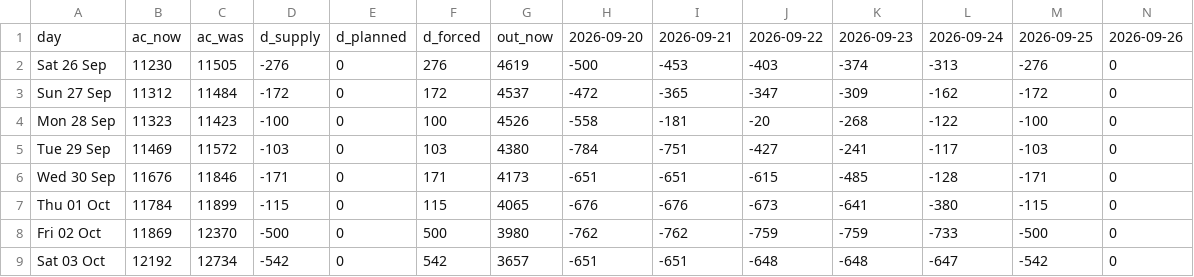
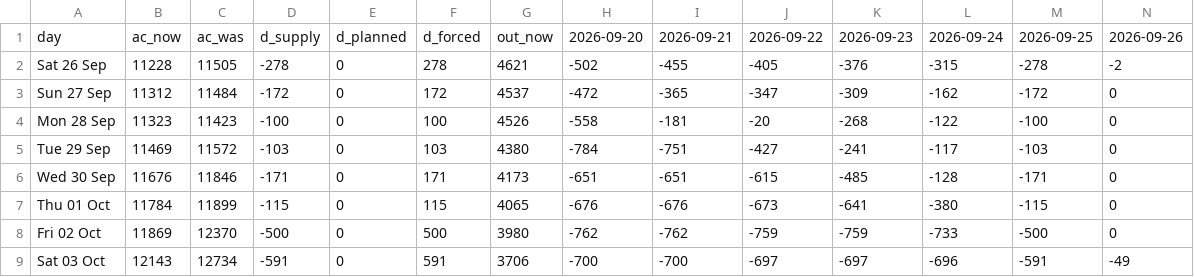
Before and after one commit to Dynastymaad/aeso-cushion-model, a CSV file: outage_delta.csv, drawn as a sheet.

```diff
--- a/outage_delta.csv
+++ b/outage_delta.csv
@@ -1,3 +1,3 @@
 day,ac_now,ac_was,d_supply,d_planned,d_forced,out_now,2026-09-20,2026-09-21,2026-09-22,2026-09-23,2026-09-24,2026-09-25,2026-09-26
-Sat 26 Sep,11230,11505,-276,0,276,4619,-500,-453,-403,-374,-313,-276,0
+Sat 26 Sep,11228,11505,-278,0,278,4621,-502,-455,-405,-376,-315,-278,-2
 Sun 27 Sep,11312,11484,-172,0,172,4537,-472,-365,-347,-309,-162,-172,0
@@ -8,2 +8,2 @@ Thu 01 Oct,11784,11899,-115,0,115,4065,-676,-676,-673,-641,-380,-115,0
 Fri 02 Oct,11869,12370,-500,0,500,3980,-762,-762,-759,-759,-733,-500,0
-Sat 03 Oct,12192,12734,-542,0,542,3657,-651,-651,-648,-648,-647,-542,0
+Sat 03 Oct,12143,12734,-591,0,591,3706,-700,-700,-697,-697,-696,-591,-49
```
Also changed, not shown: model/price_history.csv, 2 other files.
